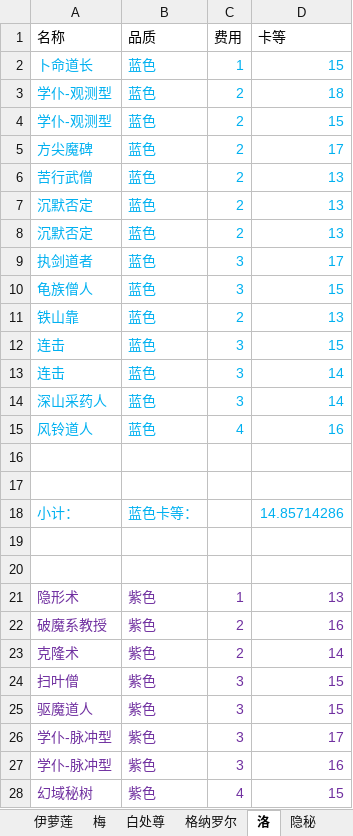
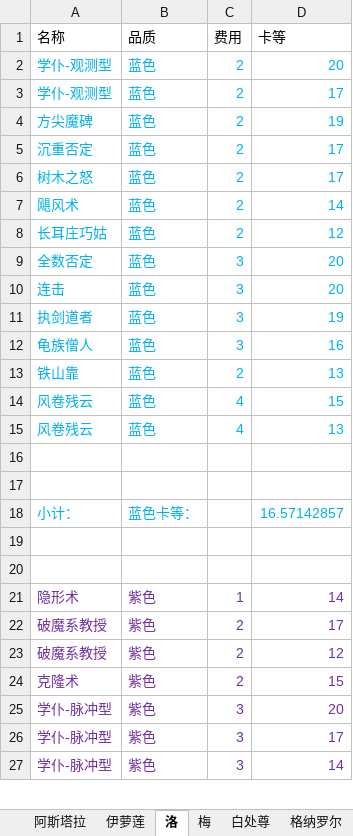
Before and after one commit to XTsuola/keyuanWeb, an Excel workbook: src/utils/sxsyzlzq/zzz_cardList.xlsx, sheet 洛, drawn as a sheet; only a part is shown; values as stored, in another font and other column widths than the file's, no borders; removed rows and columns are numbered as before the commit, all else as after; the diff covers the shown part only; the diff names each change by its address in the sheet, - before the commit and + after, or states it on an @@ line.

```diff
--- a/src/utils/sxsyzlzq/zzz_cardList.xlsx (sheet 洛)
+++ b/src/utils/sxsyzlzq/zzz_cardList.xlsx (sheet 洛)
@@ sheet tab order changed: 阿斯塔拉 | 伊萝莲 | 洛 | 梅 | 白处尊 | 格纳罗尔 @@
-row 2: 卜命道长 | 蓝色 | 1 | 15
-D2 (卡等): 18
+D2 (卡等): 20
-D3 (卡等): 15
+D3 (卡等): 17
-D4 (卡等): 17
+D4 (卡等): 19
-row 6: 苦行武僧 | 蓝色 | 2 | 13
-A5 (名称): 沉默否定
+A5 (名称): 沉重否定
-D5:D6 (卡等): 13
+D5:D6 (卡等): 17
-A6 (名称): 沉默否定
+A6 (名称): 树木之怒
+row 7: 飓风术 | 蓝色 | 2 | 14
+row 8: 长耳庄巧姑 | 蓝色 | 2 | 12
+row 9: 全数否定 | 蓝色 | 3 | 20
+row 10: 连击 | 蓝色 | 3 | 20
-D11 (卡等): 17
+D11 (卡等): 19
-D12 (卡等): 15
+D12 (卡等): 16
-A14 (名称): 连击
+A14 (名称): 风卷残云
-C14 (费用): 3
+C14 (费用): 4
-row 13: 连击 | 蓝色 | 3 | 14
-row 14: 深山采药人 | 蓝色 | 3 | 14
-A15 (名称): 风铃道人
+A15 (名称): 风卷残云
-D15 (卡等): 16
+D15 (卡等): 13
-D18 (卡等): 14.85714286
+D18 (卡等): 16.57142857
-D21 (卡等): 13
+D21 (卡等): 14
-D22 (卡等): 16
+D22 (卡等): 17
+row 23: 破魔系教授 | 紫色 | 2 | 12
-D24 (卡等): 14
+D24 (卡等): 15
-A25 (名称): 扫叶僧
+A25 (名称): 学仆-脉冲型
-D25 (卡等): 15
+D25 (卡等): 20
-row 25: 驱魔道人 | 紫色 | 3 | 15
-D27 (卡等): 16
+D27 (卡等): 14
-row 28: 幻域秘树 | 紫色 | 4 | 15
```
Also changed, not shown: 3 added rows, 2 removed rows and 8 edited cells elsewhere in this sheet, sheet 阿斯塔拉, sheet 伊萝莲, sheet 隐秘, sheet 帝国, sheet 白处尊, 15 other files.
